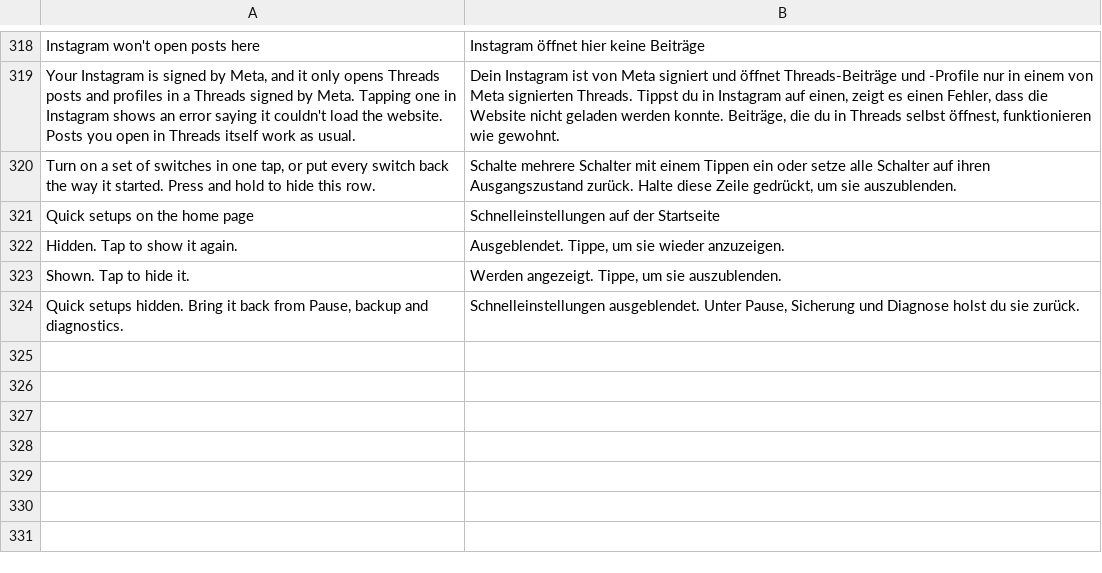
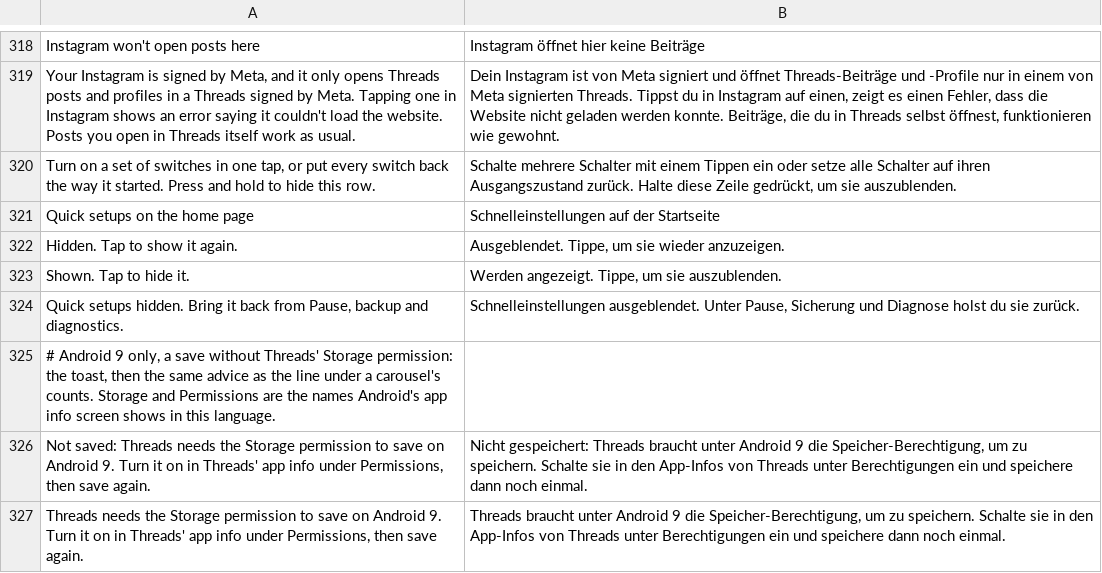
Before and after one commit to SysAdminDoc/HushThreads, a TSV file: extensions/shared/library/src/main/l10n/de.tsv, drawn as a sheet; only a part is shown, gaps mark what is left out.

Commit message:
fix(save): stop an Android 9 save without the storage permission before it fetches
On Android 9 a save writes straight into Movies or Pictures, which takes
WRITE_EXTERNAL_STORAGE. Without it the file was fetched in full and then
failed as a write error, so a retry looked worth trying. Now every entry
point (post row, single save, DASH save, carousel) checks first and shows one
translated message naming the permission, with no fetch, no slot and no work
file. A permission taken away between carousel pages or during a fetch is
told the same way, and the remaining pages are skipped rather than fetched
for nothing. Nothing asks for the permission or opens settings. Android 10
and later write owned media and never check it.

MediaSaveTest.onAndroid9ASaveWritesTheFileIntoTheFolderItself expected
WRITE_ERROR for the denied save. It now expects NO_PERMISSION and also checks
that the server was never asked and no work file was made, which is stricter
than before, not looser. SaveProgressTest grants the permission in setUp
because its sdk 28 run would otherwise stop at the new check.

```diff
--- a/extensions/shared/library/src/main/l10n/de.tsv
+++ b/extensions/shared/library/src/main/l10n/de.tsv
@@ -324 +324,4 @@ Shown. Tap to hide it.	Werden angezeigt. Tippe, um sie auszublenden.
 Quick setups hidden. Bring it back from Pause, backup and diagnostics.	Schnelleinstellungen ausgeblendet. Unter Pause, Sicherung und Diagnose holst du sie zurück.
+# Android 9 only, a save without Threads' Storage permission: the toast, then the same advice as the line under a carousel's counts. Storage and Permissions are the names Android's app info screen shows in this language.
+Not saved: Threads needs the Storage permission to save on Android 9. Turn it on in Threads' app info under Permissions, then save again.	Nicht gespeichert: Threads braucht unter Android 9 die Speicher-Berechtigung, um zu speichern. Schalte sie in den App-Infos von Threads unter Berechtigungen ein und speichere dann noch einmal.
+Threads needs the Storage permission to save on Android 9. Turn it on in Threads' app info under Permissions, then save again.	Threads braucht unter Android 9 die Speicher-Berechtigung, um zu speichern. Schalte sie in den App-Infos von Threads unter Berechtigungen ein und speichere dann noch einmal.
```
Also changed, not shown: extensions/shared/library/src/main/l10n/es.tsv, extensions/shared/library/src/main/l10n/in.tsv, 12 other files.
